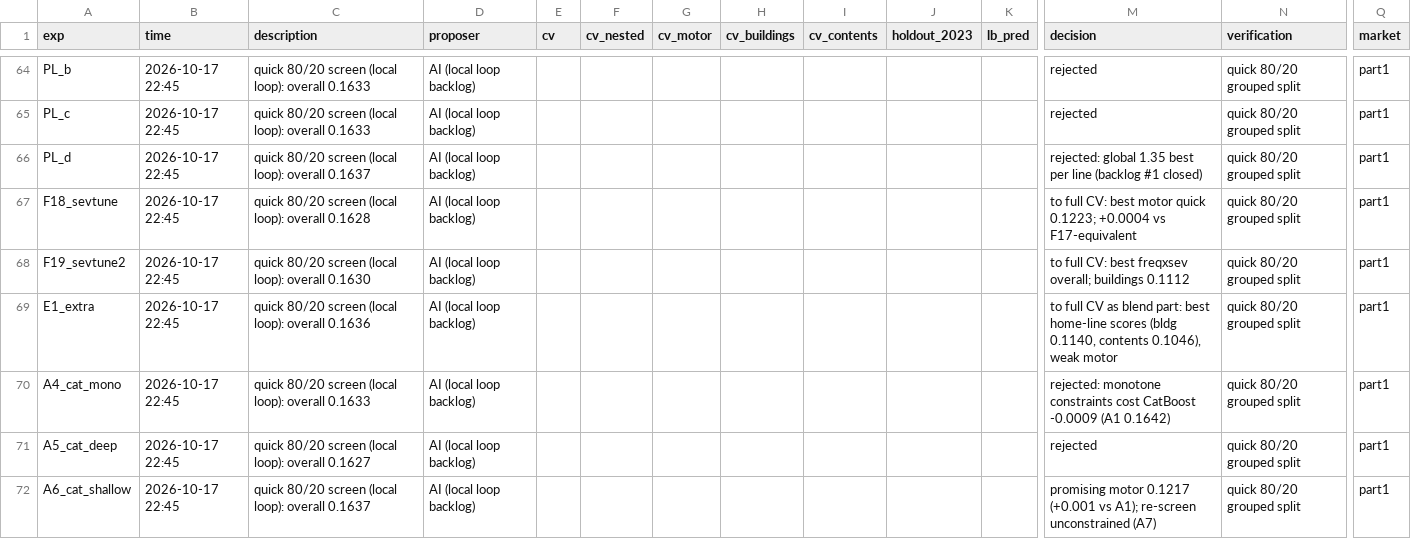
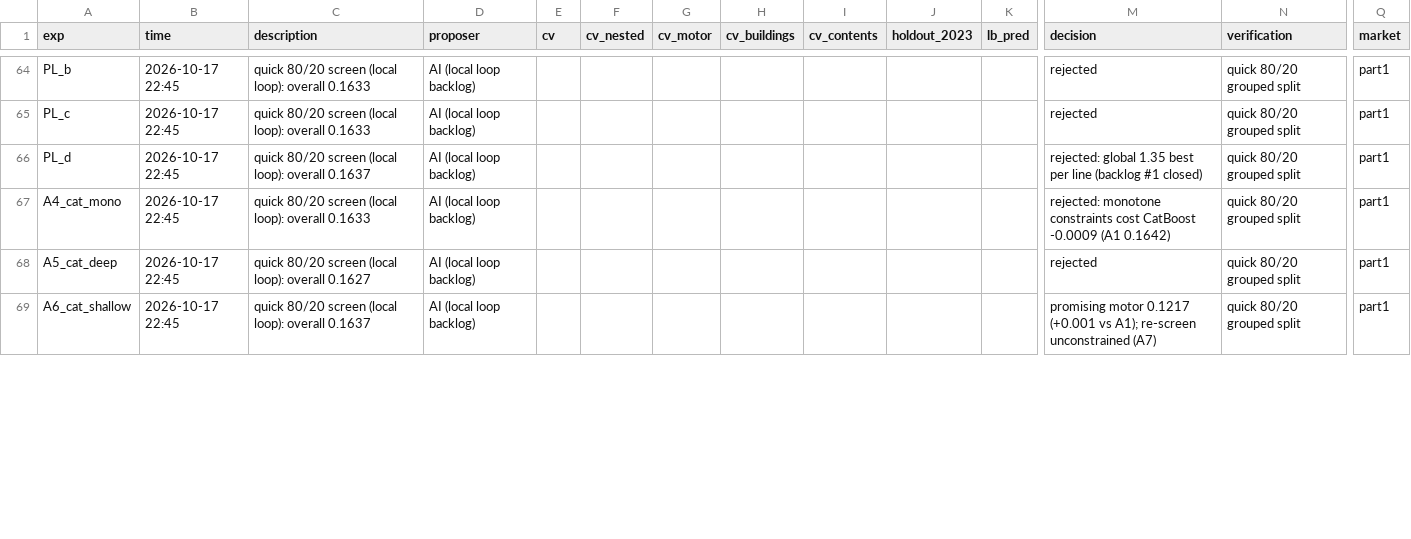
Before and after one commit to KaihuaY/iaa-hackathon-2026, a CSV file: experiments/log.csv, drawn as a sheet; only a part is shown, gaps mark what is left out; removed rows and columns are numbered as before the commit, all else as after; rows hold the shown columns only; the diff covers the shown part only; the diff names each change by its address in the sheet, - before the commit and + after, or states it on an @@ line.

```diff
--- a/experiments/log.csv
+++ b/experiments/log.csv
-row 67: F18_sevtune | 2026-10-17 22:45 | quick 80/20 screen (local loop): overall 0.1628 | AI (local loop backlog) |  |  |  |  |  |  |  | to full CV: best motor quick 0.1223; +0.0004 vs F17-equivalent | quick 80/20 grouped split | part1
-row 68: F19_sevtune2 | 2026-10-17 22:45 | quick 80/20 screen (local loop): overall 0.1630 | AI (local loop backlog) |  |  |  |  |  |  |  | to full CV: best freqxsev overall; buildings 0.1112 | quick 80/20 grouped split | part1
-row 69: E1_extra | 2026-10-17 22:45 | quick 80/20 screen (local loop): overall 0.1636 | AI (local loop backlog) |  |  |  |  |  |  |  | to full CV as blend part: best home-line scores (bldg 0.1140, contents 0.1046), weak motor | quick 80/20 grouped split | part1
```
Also changed, not shown: 3 added rows elsewhere in this file, 3 other files.
